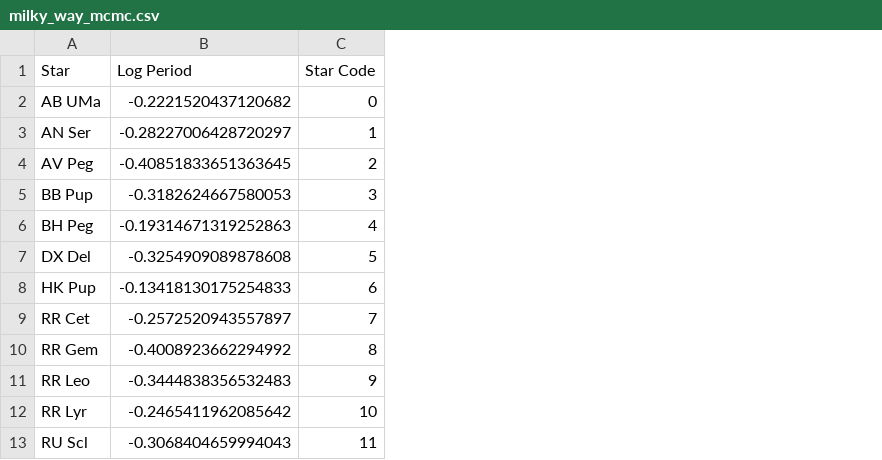
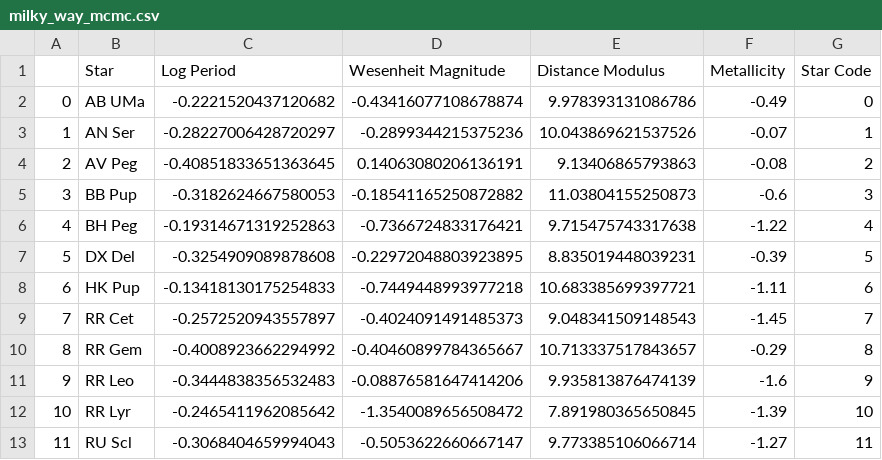
Before and after one commit to pranav-nagarajan/Variable-Stars, a CSV file: Monte Carlo/milky_way_mcmc.csv, drawn as a sheet; only a part is shown; the diff names each change by its address in the sheet, - before the commit and + after, or states it on an @@ line.

Commit message:
Adding calibration stars to MCMC model

```diff
--- a/Monte Carlo/milky_way_mcmc.csv
+++ b/Monte Carlo/milky_way_mcmc.csv
+column A, rows 2-13: 0 | 1 | 2 | 3 | 4 | 5 | 6 | 7 | 8 | 9 | 10 | 11
+column D (Wesenheit Magnitude), rows 2-13: -0.43416077108678874 | -0.2899344215375236 | 0.14063080206136191 | -0.18541165250872882 | -0.7366724833176421 | -0.22972048803923895 | -0.7449448993977218 | -0.4024091491485373 | -0.40460899784365667 | -0.08876581647414206 | -1.3540089656508472 | -0.5053622660667147
+column E (Distance Modulus), rows 2-13: 9.978393131086786 | 10.043869621537526 | 9.13406865793863 | 11.03804155250873 | 9.715475743317638 | 8.835019448039231 | 10.683385699397721 | 9.048341509148543 | 10.713337517843657 | 9.935813876474139 | 7.891980365650845 | 9.773385106066714
+column F (Metallicity), rows 2-13: -0.49 | -0.07 | -0.08 | -0.6 | -1.22 | -0.39 | -1.11 | -1.45 | -0.29 | -1.6 | -1.39 | -1.27
```
Also changed, not shown: 3 other files.
